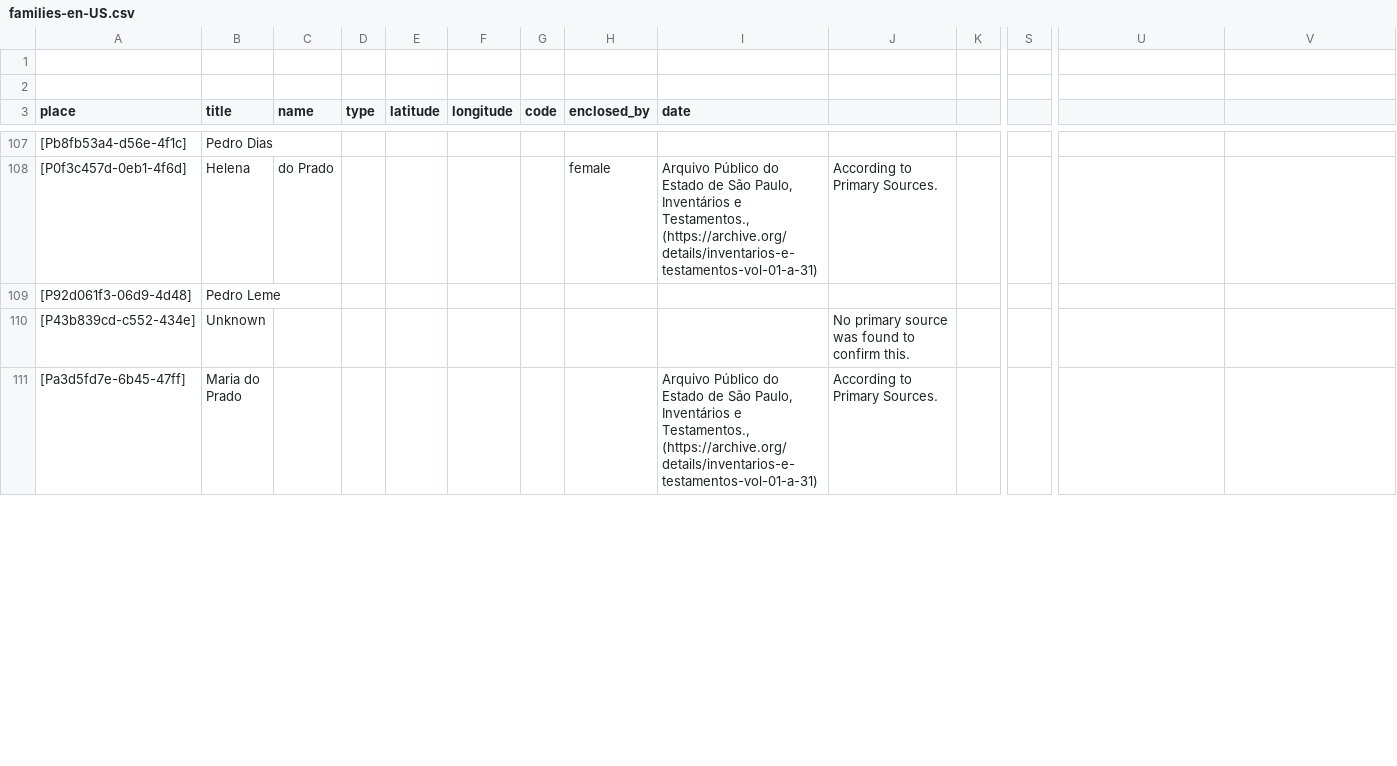
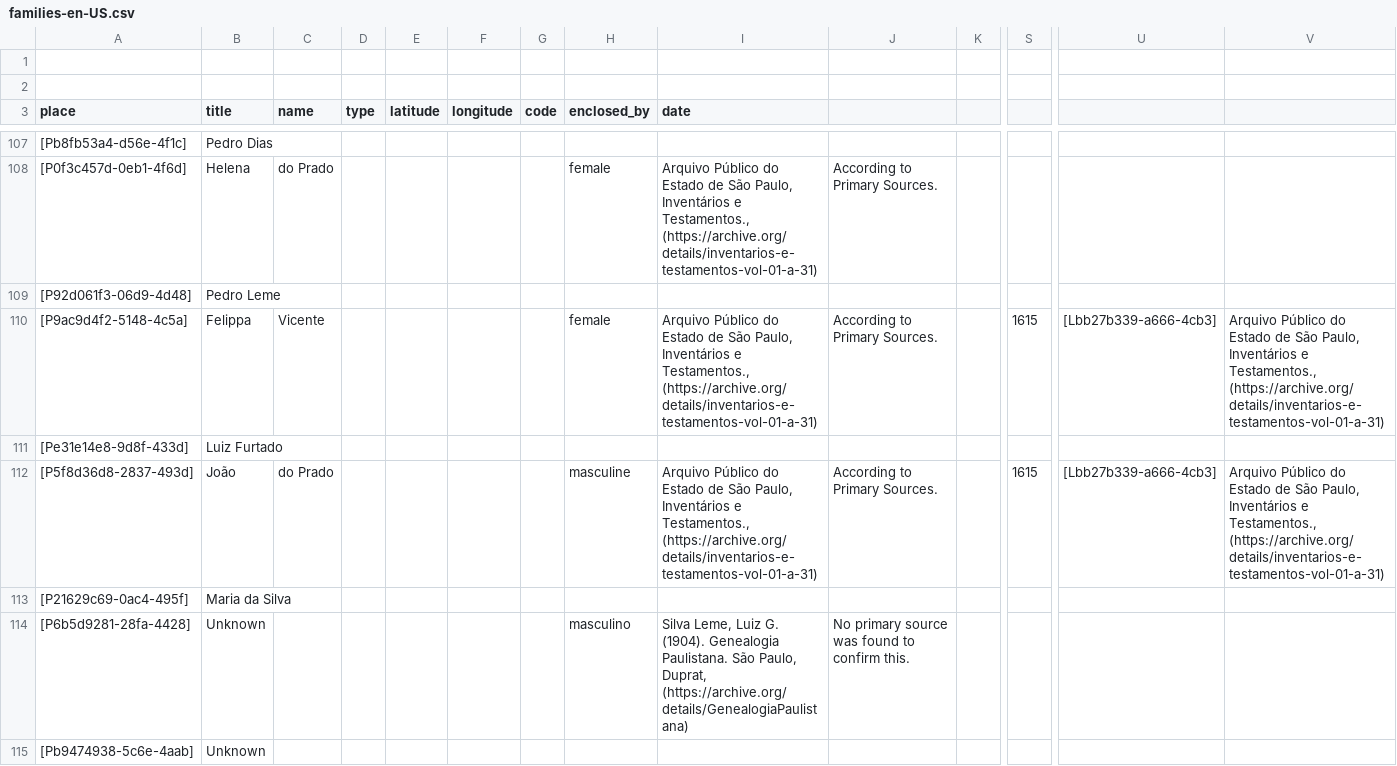
Before and after one commit to historytracers/historytracers, a CSV file: csv/families-en-US.csv, drawn as a sheet; only a part is shown, gaps mark what is left out; the shorter side is filled out with more unchanged rows; rows hold the shown columns only; the diff covers the shown part only; the diff names each change by its address in the sheet, - before the commit and + after, or states it on an @@ line.

```diff
--- a/csv/families-en-US.csv
+++ b/csv/families-en-US.csv
+row 110: [P9ac9d4f2-5148-4c5a] | Felippa | Vicente |  |  |  |  | female | Arquivo Público do Estado de São Paulo, Inventários e Testamentos., (https://archive.org/details/inventarios-e-testamentos-vol-01-a-31) | According to Primary Sources. |  | 1615 | [Lbb27b339-a666-4cb3] | Arquivo Público do Estado de São Paulo, Inventários e Testamentos., (https://archive.org/details/inventarios-e-testamentos-vol-01-a-31)
+row 111: [Pe31e14e8-9d8f-433d] | Luiz Furtado
+row 112: [P5f8d36d8-2837-493d] | João | do Prado |  |  |  |  | masculine | Arquivo Público do Estado de São Paulo, Inventários e Testamentos., (https://archive.org/details/inventarios-e-testamentos-vol-01-a-31) | According to Primary Sources. |  | 1615 | [Lbb27b339-a666-4cb3] | Arquivo Público do Estado de São Paulo, Inventários e Testamentos., (https://archive.org/details/inventarios-e-testamentos-vol-01-a-31)
+row 113: [P21629c69-0ac4-495f] | Maria da Silva
+row 114: [P6b5d9281-28fa-4428] | Unknown |  |  |  |  |  | masculino | Silva Leme, Luiz G. (1904). Genealogia Paulistana. São Paulo, Duprat, (https://archive.org/details/GenealogiaPaulistana) | No primary source was found to confirm this.
+row 115: [Pb9474938-5c6e-4aab] | Unknown
```
Also changed, not shown: 15 added rows and 2 removed rows elsewhere in this file, csv/5f92af2a-6eab-412d-b122-31719ebfcca3_es-ES.csv, csv/5f92af2a-6eab-412d-b122-31719ebfcca3_pt-BR.csv, 16 other files.
